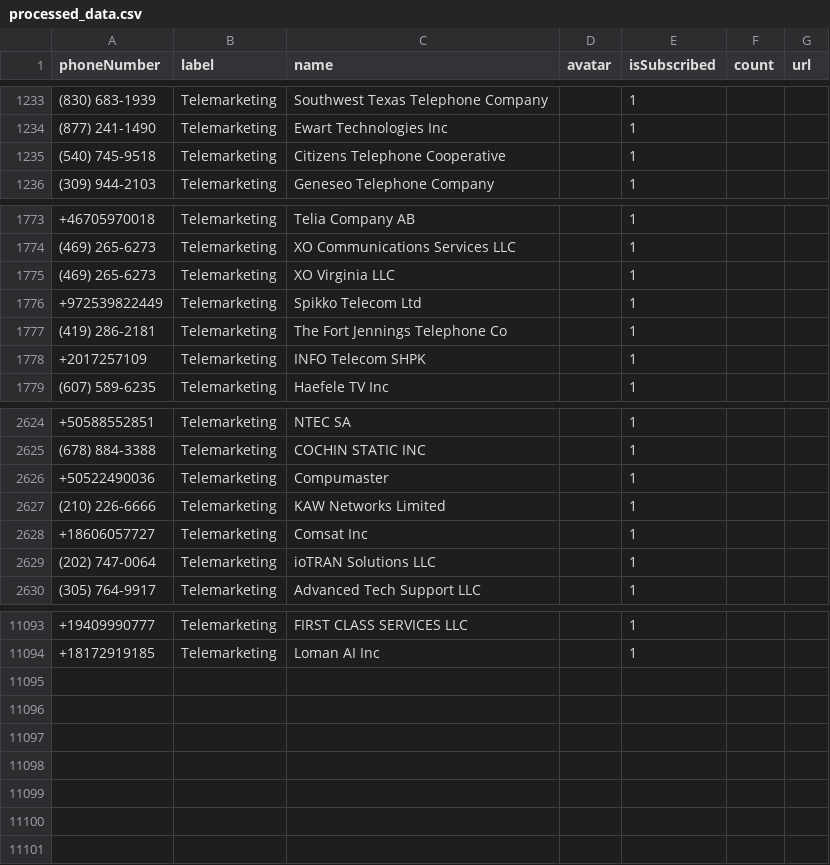
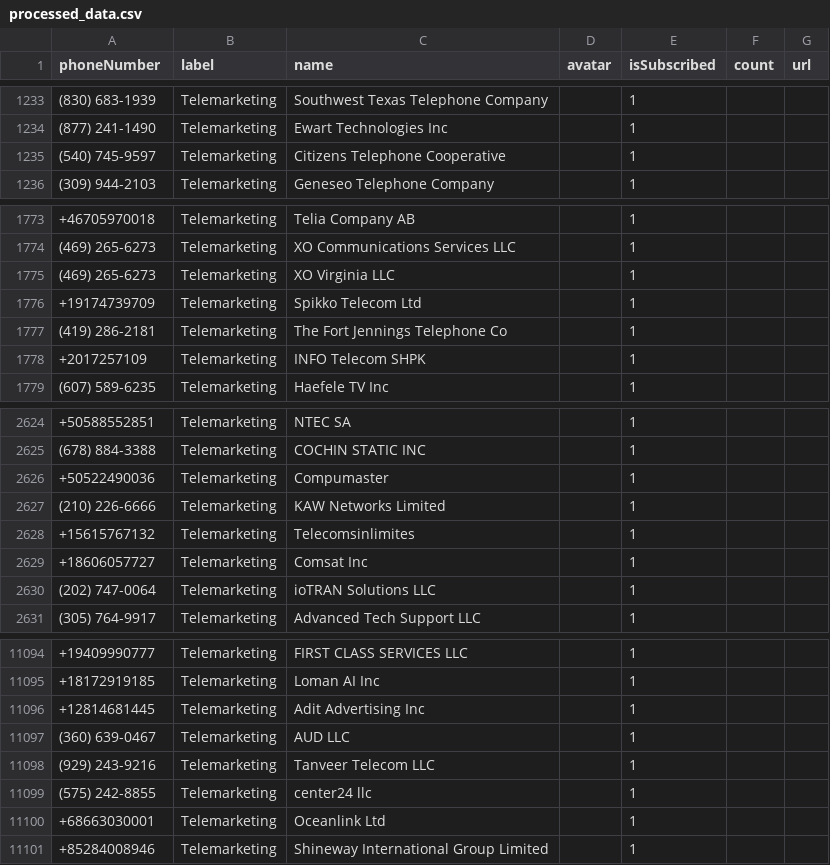
Before and after one commit to haygcao/vccard, a CSV file: US/processed_data.csv, drawn as a sheet; only a part is shown, gaps mark what is left out.

```diff
--- a/US/processed_data.csv
+++ b/US/processed_data.csv
@@ -1234,3 +1234,3 @@ phoneNumber,label,name,avatar,isSubscribed,count,url
 (877) 241-1490,Telemarketing,Ewart Technologies Inc,,1,,
-(540) 745-9518,Telemarketing,Citizens Telephone Cooperative,,1,,
+(540) 745-9597,Telemarketing,Citizens Telephone Cooperative,,1,,
 (309) 944-2103,Telemarketing,Geneseo Telephone Company,,1,,
@@ -1775,3 +1775,3 @@ phoneNumber,label,name,avatar,isSubscribed,count,url
 (469) 265-6273,Telemarketing,XO Virginia LLC,,1,,
-+972539822449,Telemarketing,Spikko Telecom Ltd,,1,,
++19174739709,Telemarketing,Spikko Telecom Ltd,,1,,
 (419) 286-2181,Telemarketing,The Fort Jennings Telephone Co,,1,,
@@ -2627,2 +2627,3 @@ phoneNumber,label,name,avatar,isSubscribed,count,url
 (210) 226-6666,Telemarketing,KAW Networks Limited,,1,,
++15615767132,Telemarketing,Telecomsinlimites,,1,,
 +18606057727,Telemarketing,Comsat Inc,,1,,
@@ -11094 +11095,7 @@ phoneNumber,label,name,avatar,isSubscribed,count,url
 +18172919185,Telemarketing,Loman AI Inc,,1,,
++12814681445,Telemarketing,Adit Advertising Inc,,1,,
+(360) 639-0467,Telemarketing,AUD LLC,,1,,
+(929) 243-9216,Telemarketing,Tanveer Telecom LLC,,1,,
+(575) 242-8855,Telemarketing,center24 llc,,1,,
++68663030001,Telemarketing,Oceanlink Ltd,,1,,
++85284008946,Telemarketing,Shineway International Group Limited,,1,,
```
Also changed, not shown: US/processed_v2.csv.
